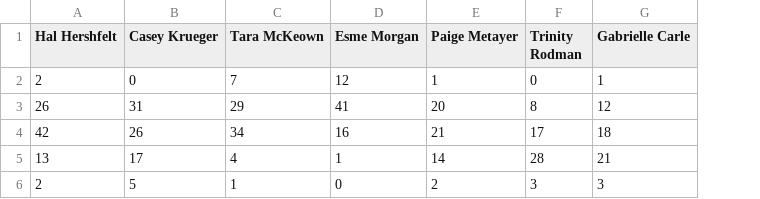
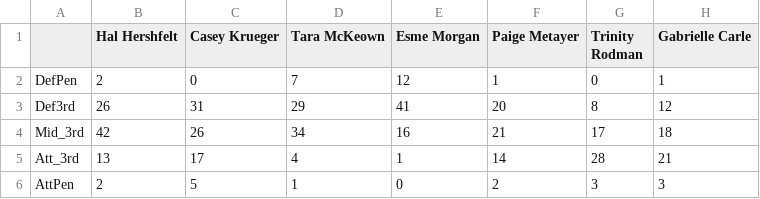
Before and after one commit to axelbol/football-analysis, a CSV file: csv/spirit_possession_clean.csv, drawn as a sheet; only a part is shown; the diff names each change by its address in the sheet, - before the commit and + after, or states it on an @@ line.

Commit message:
possession multiples plots

```diff
--- a/csv/spirit_possession_clean.csv
+++ b/csv/spirit_possession_clean.csv
+column A, rows 2-6: DefPen | Def3rd | Mid_3rd | Att_3rd | AttPen
```
Also changed, not shown: 1 other file.
